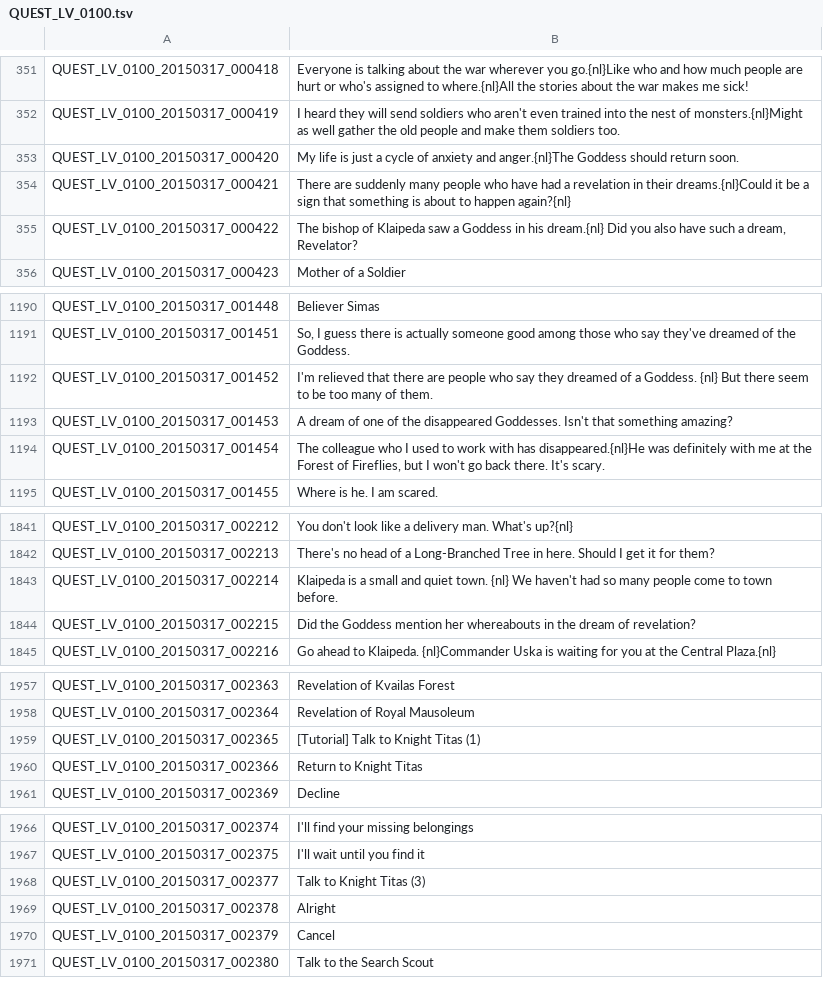
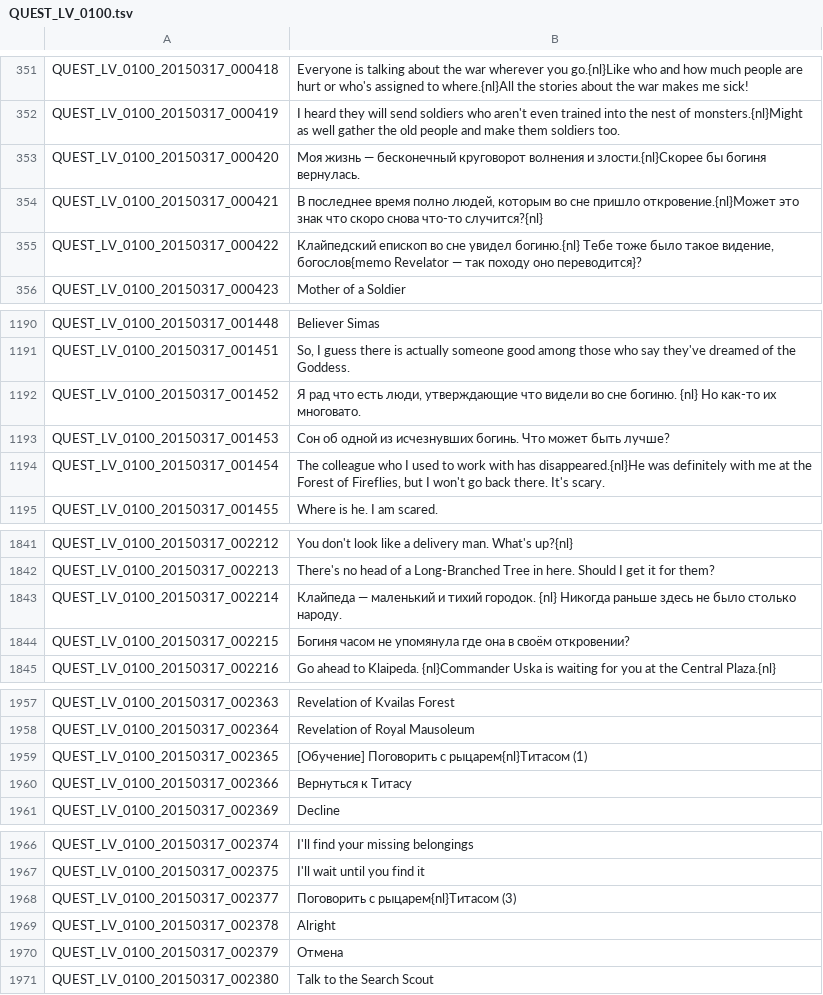
Before and after one commit to JiyuuVN/ToS, a TSV file: QUEST_LV_0100.tsv, drawn as a sheet; only a part is shown, gaps mark what is left out; the diff covers the shown part only.

Commit message:
Стражники, катсцена и знак в начале

```diff
--- a/QUEST_LV_0100.tsv
+++ b/QUEST_LV_0100.tsv
@@ -352,5 +352,5 @@ QUEST_LV_0100_20150317_000418	Everyone is talking about the war wherever you go.
 QUEST_LV_0100_20150317_000419	I heard they will send soldiers who aren't even trained into the nest of monsters.{nl}Might as well gather the old people and make them soldiers too.
-QUEST_LV_0100_20150317_000420	My life is just a cycle of anxiety and anger.{nl}The Goddess should return soon.
-QUEST_LV_0100_20150317_000421	There are suddenly many people who have had a revelation in their dreams.{nl}Could it be a sign that something is about to happen again?{nl}
-QUEST_LV_0100_20150317_000422	The bishop of Klaipeda saw a Goddess in his dream.{nl} Did you also have such a dream, Revelator?
+QUEST_LV_0100_20150317_000420	Моя жизнь — бесконечный круговорот волнения и злости.{nl}Скорее бы богиня вернулась.
+QUEST_LV_0100_20150317_000421	В последнее время полно людей, которым во сне пришло откровение.{nl}Может это знак что скоро снова что-то случится?{nl}
+QUEST_LV_0100_20150317_000422	Клайпедский епископ во сне увидел богиню.{nl} Тебе тоже было такое видение, богослов{memo Revelator — так походу оно переводится}?
 QUEST_LV_0100_20150317_000423	Mother of a Soldier
@@ -1191,4 +1191,4 @@ QUEST_LV_0100_20150317_001448	Believer Simas
 QUEST_LV_0100_20150317_001451	So, I guess there is actually someone good among those who say they've dreamed of the Goddess.
-QUEST_LV_0100_20150317_001452	I'm relieved that there are people who say they dreamed of a Goddess. {nl} But there seem to be too many of them.
-QUEST_LV_0100_20150317_001453	A dream of one of the disappeared Goddesses. Isn't that something amazing?
+QUEST_LV_0100_20150317_001452	Я рад что есть люди, утверждающие что видели во сне богиню. {nl} Но как-то их многовато.
+QUEST_LV_0100_20150317_001453	Сон об одной из исчезнувших богинь. Что может быть лучше?
 QUEST_LV_0100_20150317_001454	The colleague who I used to work with has disappeared.{nl}He was definitely with me at the Forest of Fireflies, but I won't go back there. It's scary.
@@ -1842,4 +1842,4 @@ QUEST_LV_0100_20150317_002212	You don't look like a delivery man. What's up?{nl}
 QUEST_LV_0100_20150317_002213	There's no head of a Long-Branched Tree in here. Should I get it for them?
-QUEST_LV_0100_20150317_002214	Klaipeda is a small and quiet town. {nl} We haven't had so many people come to town before.
-QUEST_LV_0100_20150317_002215	Did the Goddess mention her whereabouts in the dream of revelation?
+QUEST_LV_0100_20150317_002214	Клайпеда — маленький и тихий городок. {nl} Никогда раньше здесь не было столько народу.
+QUEST_LV_0100_20150317_002215	Богиня часом не упомянула где она в своём откровении?
 QUEST_LV_0100_20150317_002216	Go ahead to Klaipeda. {nl}Commander Uska is waiting for you at the Central Plaza.{nl}
@@ -1958,4 +1958,4 @@ QUEST_LV_0100_20150317_002363	Revelation of Kvailas Forest
 QUEST_LV_0100_20150317_002364	Revelation of Royal Mausoleum
-QUEST_LV_0100_20150317_002365	[Tutorial] Talk to Knight Titas (1)
-QUEST_LV_0100_20150317_002366	Return to Knight Titas
+QUEST_LV_0100_20150317_002365	[Обучение] Поговорить с рыцарем{nl}Титасом (1)
+QUEST_LV_0100_20150317_002366	Вернуться к Титасу
 QUEST_LV_0100_20150317_002369	Decline
@@ -1967,5 +1967,5 @@ QUEST_LV_0100_20150317_002374	I'll find your missing belongings
 QUEST_LV_0100_20150317_002375	I'll wait until you find it
-QUEST_LV_0100_20150317_002377	Talk to Knight Titas (3)
+QUEST_LV_0100_20150317_002377	Поговорить с рыцарем{nl}Титасом (3)
 QUEST_LV_0100_20150317_002378	Alright
-QUEST_LV_0100_20150317_002379	Cancel
+QUEST_LV_0100_20150317_002379	Отмена
 QUEST_LV_0100_20150317_002380	Talk to the Search Scout
```
Also changed, not shown: 10 edited cells elsewhere in this file, ETC.tsv, QUEST.tsv, 2 other files.
